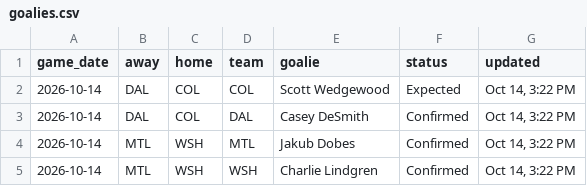
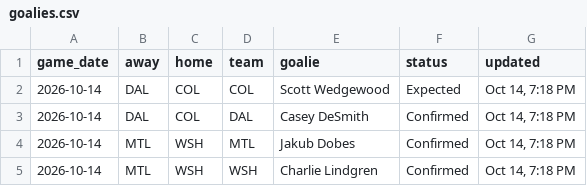
Before and after one commit to marekdoucet/pool-survivor, a CSV file: data/goalies.csv, drawn as a sheet.

```diff
--- a/data/goalies.csv
+++ b/data/goalies.csv
@@ -1,5 +1,5 @@
 game_date,away,home,team,goalie,status,updated
-2026-10-14,DAL,COL,COL,Scott Wedgewood,Expected,"Oct 14, 3:22 PM"
-2026-10-14,DAL,COL,DAL,Casey DeSmith,Confirmed,"Oct 14, 3:22 PM"
-2026-10-14,MTL,WSH,MTL,Jakub Dobes,Confirmed,"Oct 14, 3:22 PM"
-2026-10-14,MTL,WSH,WSH,Charlie Lindgren,Confirmed,"Oct 14, 3:22 PM"
+2026-10-14,DAL,COL,COL,Scott Wedgewood,Expected,"Oct 14, 7:18 PM"
+2026-10-14,DAL,COL,DAL,Casey DeSmith,Confirmed,"Oct 14, 7:18 PM"
+2026-10-14,MTL,WSH,MTL,Jakub Dobes,Confirmed,"Oct 14, 7:18 PM"
+2026-10-14,MTL,WSH,WSH,Charlie Lindgren,Confirmed,"Oct 14, 7:18 PM"
```
Also changed, not shown: 3 other files.
